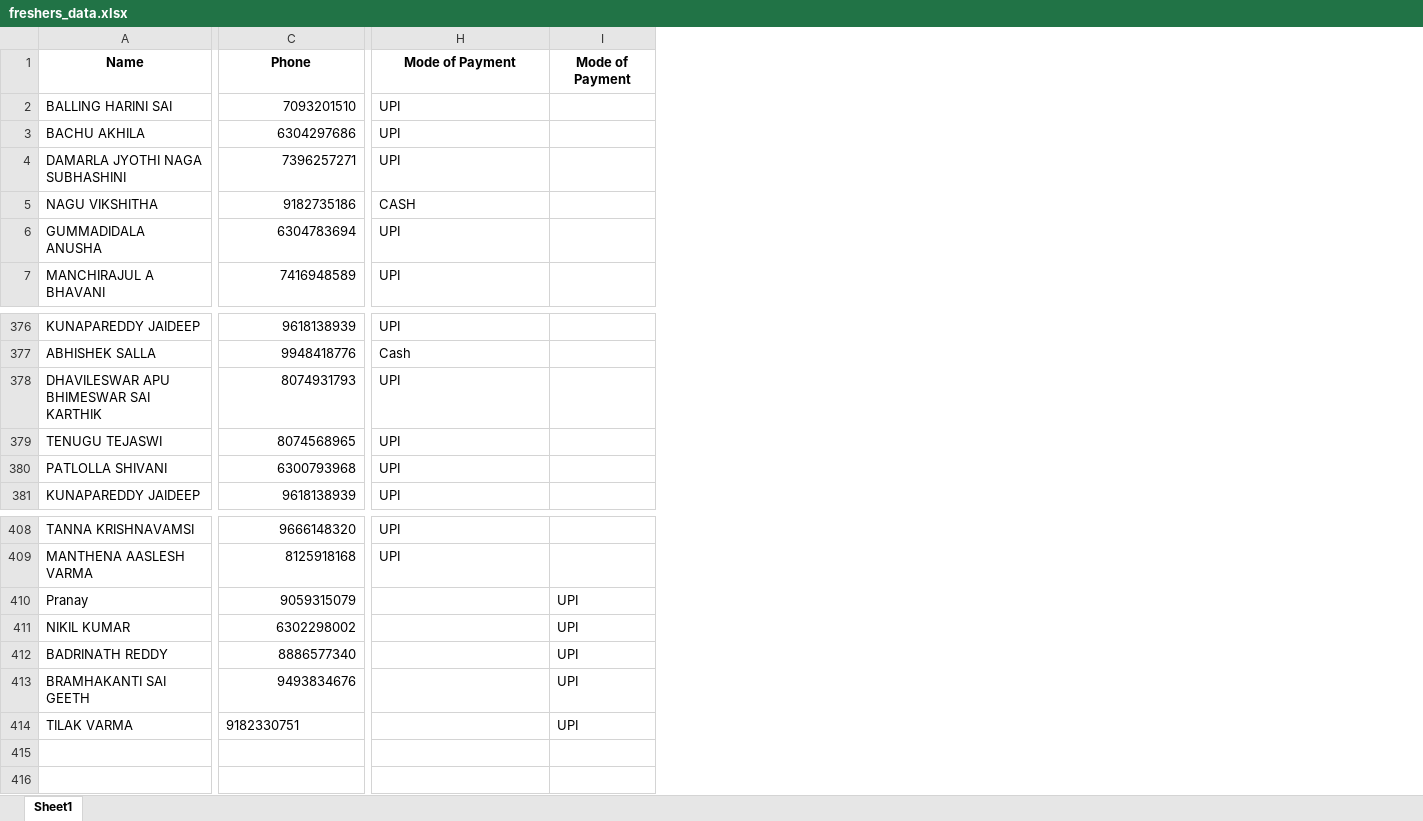
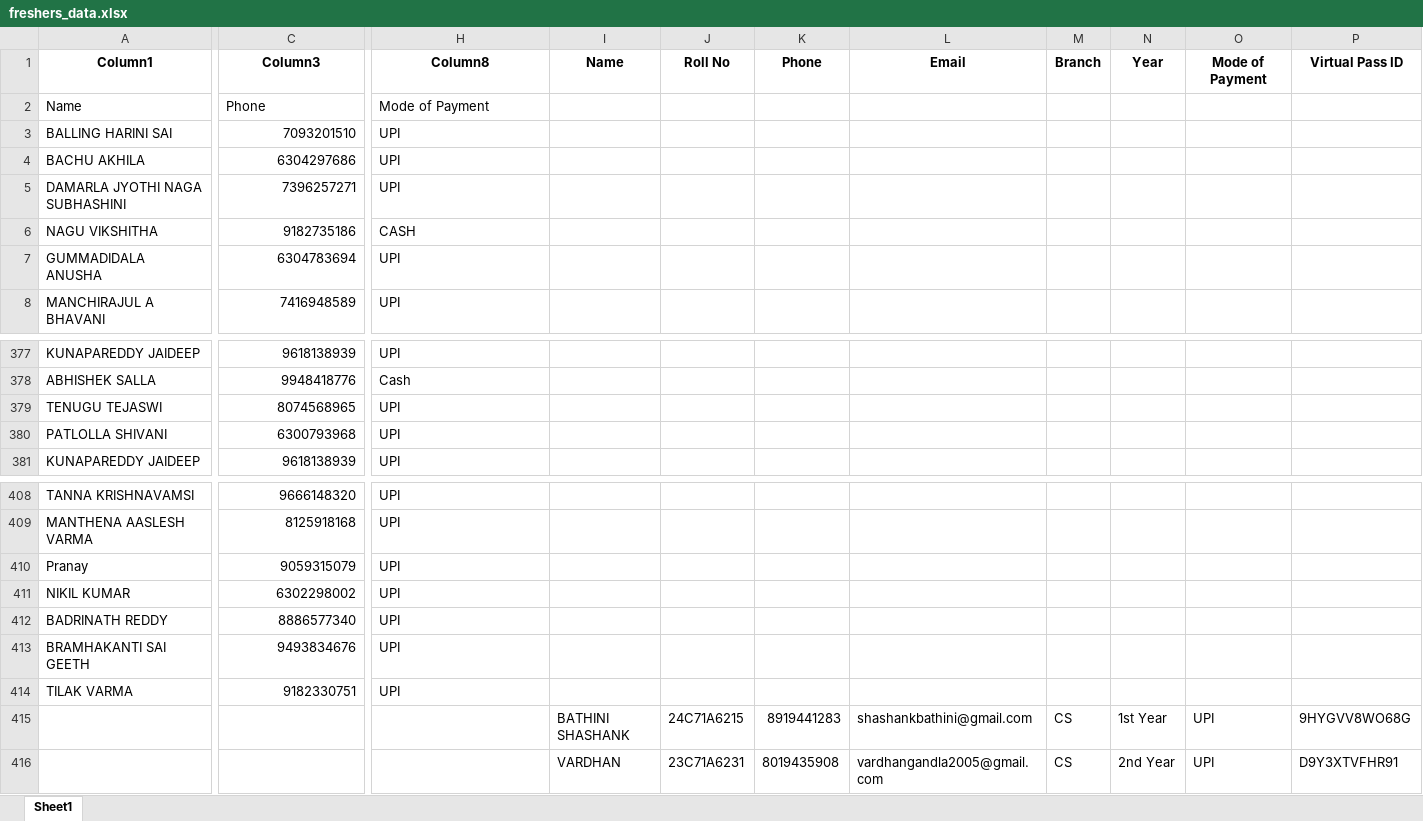
Before and after one commit to tilak91/NYRA-SCAN, an Excel workbook: freshers_data.xlsx, sheet Sheet1, drawn as a sheet; only a part is shown, gaps mark what is left out; values as stored, in another font and other column widths than the file's, no borders; removed rows and columns are numbered as before the commit, all else as after; rows hold the shown columns only; the diff covers the shown part only; the diff names each change by its address in the sheet, - before the commit and + after, or states it on an @@ line.

Commit message:
Add files via upload

```diff
--- a/freshers_data.xlsx (sheet Sheet1)
+++ b/freshers_data.xlsx (sheet Sheet1)
+column I, empty
+column J, empty
+column K, empty
+column L, empty
+column M, empty
+column N, empty
+column P, empty
+row 1: Column1 | Column3 | Column8 | Name | Roll No | Phone | Email | Branch | Year | Mode of Payment | Virtual Pass ID
@@ A2:H2 bold: on → off, alignment: center → left @@
-O2: Mode of Payment
+O2: (empty)
-row 378: DHAVILESWAR APU BHIMESWAR SAI KARTHIK | 8074931793 | UPI
-H410:H414: (empty)
+H410:H414: UPI
-O410:O414: UPI
+O410:O414: (empty)
-C414 alignment: left
+C414 alignment: right
+row 415:  |  |  | BATHINI SHASHANK | 24C71A6215 | 8919441283 | shashankbathini@gmail.com | CS | 1st Year | UPI | 9HYGVV8WO68G
+row 416:  |  |  | VARDHAN | 23C71A6231 | 8019435908 | vardhangandla2005@gmail.com | CS | 2nd Year | UPI | D9Y3XTVFHR91
```
Also changed, not shown: cell formats elsewhere in this sheet.
